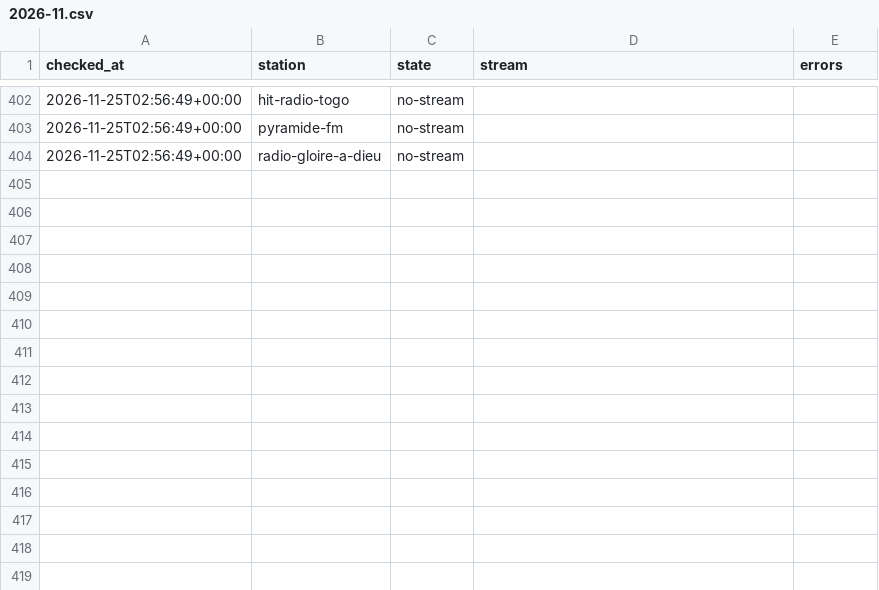
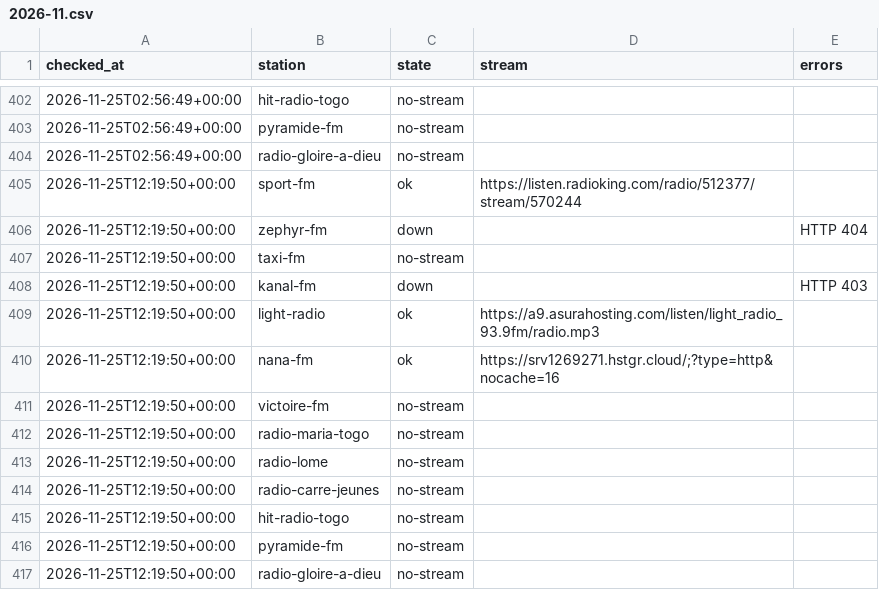
Before and after one commit to yaasiin-ayeva/opendial, a CSV file: log/tg/lome/2026-11.csv, drawn as a sheet; only a part is shown, gaps mark what is left out.

```diff
--- a/log/tg/lome/2026-11.csv
+++ b/log/tg/lome/2026-11.csv
@@ -404 +404,14 @@ checked_at,station,state,stream,errors
 2026-11-25T02:56:49+00:00,radio-gloire-a-dieu,no-stream,,
+2026-11-25T12:19:50+00:00,sport-fm,ok,https://listen.radioking.com/radio/512377/stream/570244,
+2026-11-25T12:19:50+00:00,zephyr-fm,down,,HTTP 404
+2026-11-25T12:19:50+00:00,taxi-fm,no-stream,,
+2026-11-25T12:19:50+00:00,kanal-fm,down,,HTTP 403
+2026-11-25T12:19:50+00:00,light-radio,ok,https://a9.asurahosting.com/listen/light_radio_93.9fm/radio.mp3,
+2026-11-25T12:19:50+00:00,nana-fm,ok,https://srv1269271.hstgr.cloud/;?type=http&nocache=16,
+2026-11-25T12:19:50+00:00,victoire-fm,no-stream,,
+2026-11-25T12:19:50+00:00,radio-maria-togo,no-stream,,
+2026-11-25T12:19:50+00:00,radio-lome,no-stream,,
+2026-11-25T12:19:50+00:00,radio-carre-jeunes,no-stream,,
+2026-11-25T12:19:50+00:00,hit-radio-togo,no-stream,,
+2026-11-25T12:19:50+00:00,pyramide-fm,no-stream,,
+2026-11-25T12:19:50+00:00,radio-gloire-a-dieu,no-stream,,
```
Also changed, not shown: log/bj/cotonou/2026-11.csv, log/gh/accra/2026-11.csv, 4 other files.
